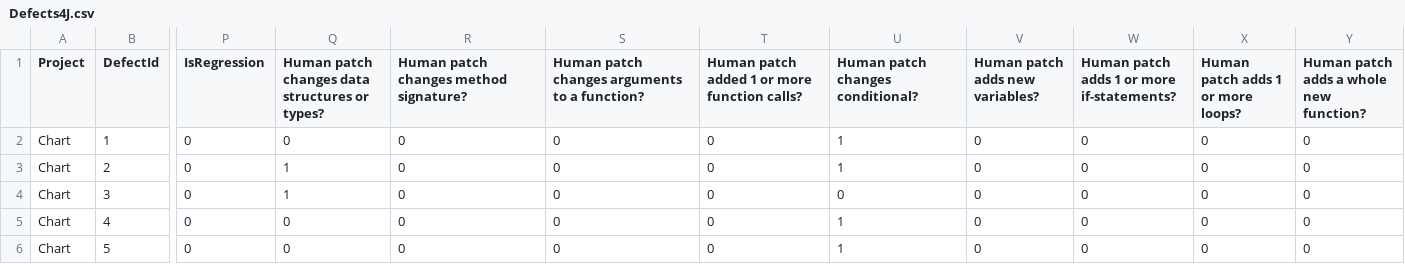
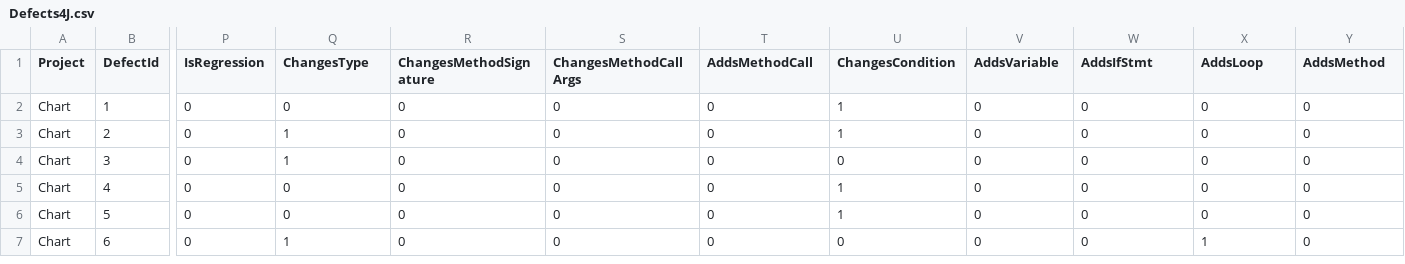
Before and after one commit to LASER-UMASS/AutomatedRepairApplicabilityData, a CSV file: Defects4J.csv, drawn as a sheet; only a part is shown, gaps mark what is left out; the shorter side is filled out with more unchanged rows; the diff names each change by its address in the sheet, - before the commit and + after, or states it on an @@ line.

Commit message:
updated column names for patch characteristics

```diff
--- a/Defects4J.csv
+++ b/Defects4J.csv
-Q1: Human patch changes data structures or types?
+Q1: ChangesType
-R1: Human patch changes method signature?
+R1: ChangesMethodSignature
-S1: Human patch changes arguments to a function?
+S1: ChangesMethodCallArgs
-T1: Human patch added 1 or more function calls?
+T1: AddsMethodCall
-U1: Human patch changes conditional?
+U1: ChangesCondition
-V1: Human patch adds new variables?
+V1: AddsVariable
-W1: Human patch adds 1 or more if-statements?
+W1: AddsIfStmt
-X1: Human patch adds 1 or more loops?
+X1: AddsLoop
-Y1: Human patch adds a whole new function?
+Y1: AddsMethod
```
Also changed, not shown: ManyBugs.csv.
